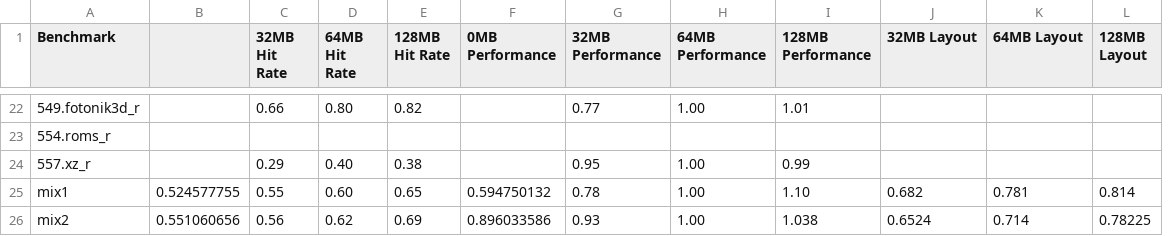
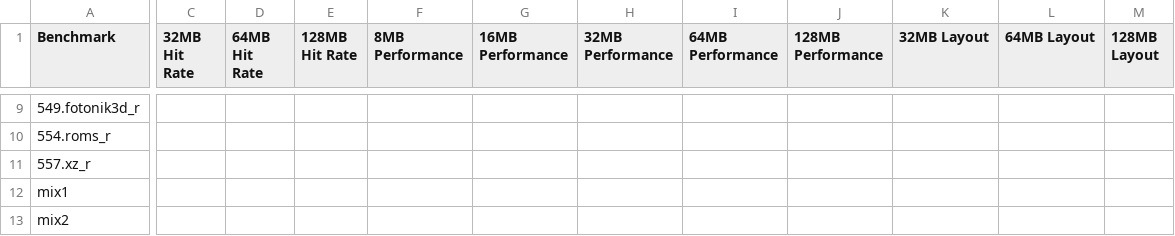
Before and after one commit to WANGHanshuo1220/data-repo-isca22-baryon, a CSV file: 3_sensitivity/stagesize.csv, drawn as a sheet; only a part is shown, gaps mark what is left out; removed rows and columns are numbered as before the commit, all else as after; the diff covers the shown part only; the diff names each change by its address in the sheet, - before the commit and + after, or states it on an @@ line.

```diff
--- a/3_sensitivity/stagesize.csv
+++ b/3_sensitivity/stagesize.csv
-column B, rows 25-26: 0.524577755 | 0.551060656
-column F (0MB Performance), rows 25-26: 0.594750132 | 0.896033586
+column F (8MB Performance), empty
+column G (16MB Performance), empty
-C9 (32MB Hit Rate): 0.66
+C9 (32MB Hit Rate): (empty)
-D9 (64MB Hit Rate): 0.80
+D9 (64MB Hit Rate): (empty)
-E9 (128MB Hit Rate): 0.82
+E9 (128MB Hit Rate): (empty)
-H9 (32MB Performance): 0.77
+H9 (32MB Performance): (empty)
-I9 (64MB Performance): 1.00
+I9 (64MB Performance): (empty)
-J9 (128MB Performance): 1.01
+J9 (128MB Performance): (empty)
-C11 (32MB Hit Rate): 0.29
+C11 (32MB Hit Rate): (empty)
-D11 (64MB Hit Rate): 0.40
+D11 (64MB Hit Rate): (empty)
-E11 (128MB Hit Rate): 0.38
+E11 (128MB Hit Rate): (empty)
-H11 (32MB Performance): 0.95
+H11 (32MB Performance): (empty)
-I11:I13 (64MB Performance): 1.00
+I11:I13 (64MB Performance): (empty)
-J11 (128MB Performance): 0.99
+J11 (128MB Performance): (empty)
-C12 (32MB Hit Rate): 0.55
+C12 (32MB Hit Rate): (empty)
-D12 (64MB Hit Rate): 0.60
+D12 (64MB Hit Rate): (empty)
-E12 (128MB Hit Rate): 0.65
+E12 (128MB Hit Rate): (empty)
-H12 (32MB Performance): 0.78
+H12 (32MB Performance): (empty)
-J12 (128MB Performance): 1.10
+J12 (128MB Performance): (empty)
-K12 (32MB Layout): 0.682
+K12 (32MB Layout): (empty)
-L12 (64MB Layout): 0.781
+L12 (64MB Layout): (empty)
-M12 (128MB Layout): 0.814
+M12 (128MB Layout): (empty)
-C13 (32MB Hit Rate): 0.56
+C13 (32MB Hit Rate): (empty)
-D13 (64MB Hit Rate): 0.62
+D13 (64MB Hit Rate): (empty)
-E13 (128MB Hit Rate): 0.69
+E13 (128MB Hit Rate): (empty)
-H13 (32MB Performance): 0.93
+H13 (32MB Performance): (empty)
-J13 (128MB Performance): 1.038
+J13 (128MB Performance): (empty)
-K13 (32MB Layout): 0.6524
+K13 (32MB Layout): (empty)
-L13 (64MB Layout): 0.714
+L13 (64MB Layout): (empty)
-M13 (128MB Layout): 0.78225
+M13 (128MB Layout): (empty)
```
Also changed, not shown: 3 added rows, 18 removed rows, 1 added column and 34 edited cells elsewhere in this file, 1_performance/breakdown.csv, 1_performance/highassoc.csv, 41 other files.
